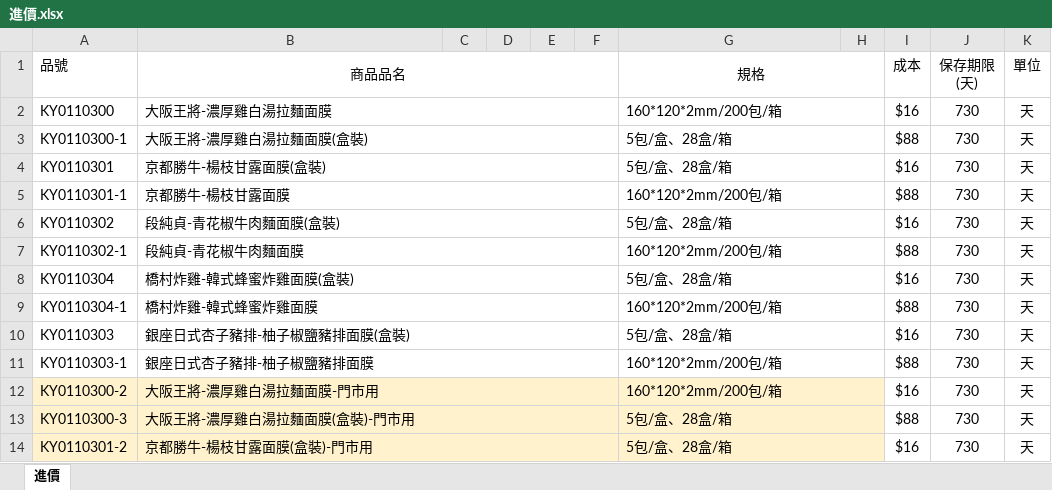
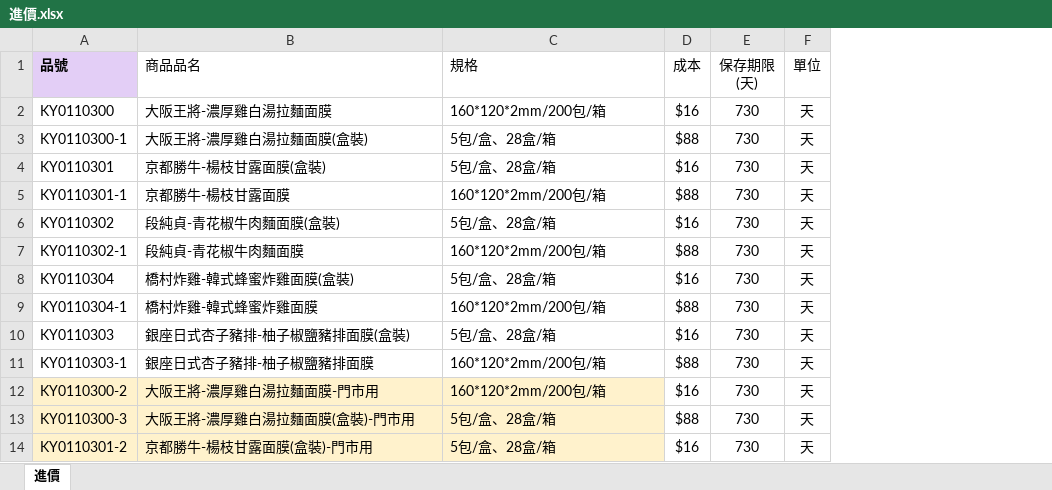
Before and after one commit to Victor-GuanChenHou/newretail, an Excel workbook: 進價.xlsx, sheet 進價, drawn as a sheet; only a part is shown; values as stored, in another font and other column widths than the file's, no borders; removed rows and columns are numbered as before the commit, all else as after; the diff covers the shown part only; the diff names each change by its address in the sheet, - before the commit and + after, or states it on an @@ line.

Commit message:
Add files via upload

```diff
--- a/進價.xlsx (sheet 進價)
+++ b/進價.xlsx (sheet 進價)
-column C, empty
-column D, empty
-column E, empty
-column F, empty
-column H, empty
@@ A1 fill: none → #E3CEF6, bold: off → on @@
-B1 alignment: center
+B1 alignment: left
-B1:F1 merged
-C1 alignment: center
+C1 alignment: left
-G1:H1 merged
-B2:F2 merged
-G2:H2 merged
-B3:F3 merged
-G3:H3 merged
-B4:F4 merged
-G4:H4 merged
-B5:F5 merged
-G5:H5 merged
-B6:F6 merged
-G6:H6 merged
-B7:F7 merged
-G7:H7 merged
-B8:F8 merged
-G8:H8 merged
-B9:F9 merged
-G9:H9 merged
-B10:F10 merged
-G10:H10 merged
-B11:F11 merged
-G11:H11 merged
-B12:F12 merged
-G12:H12 merged
-B13:F13 merged
-G13:H13 merged
-B14:F14 merged
-G14:H14 merged
```
Also changed, not shown: merged cells elsewhere in this sheet.
